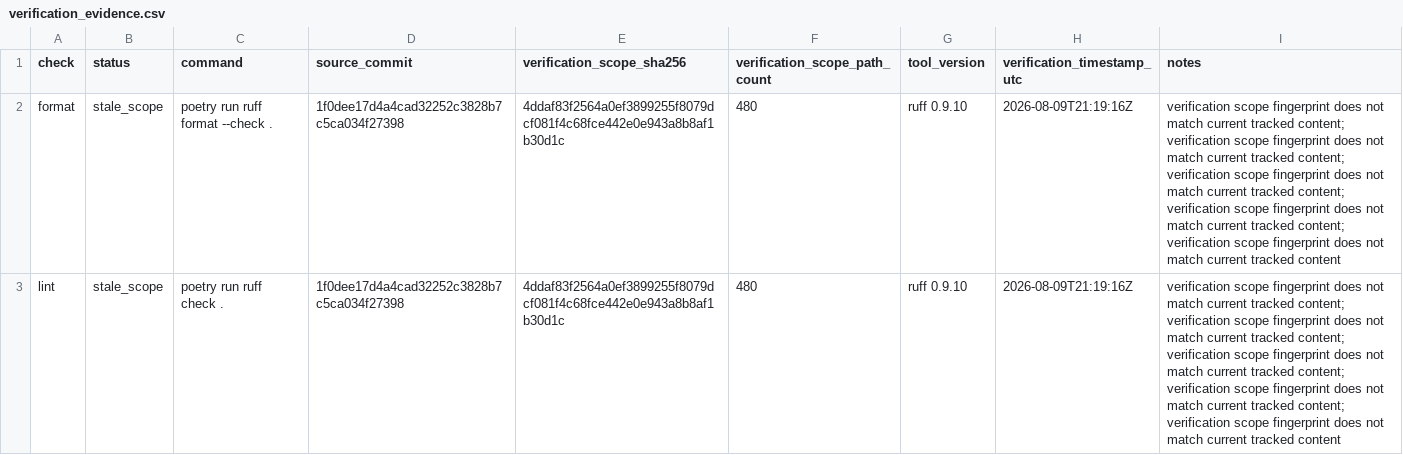
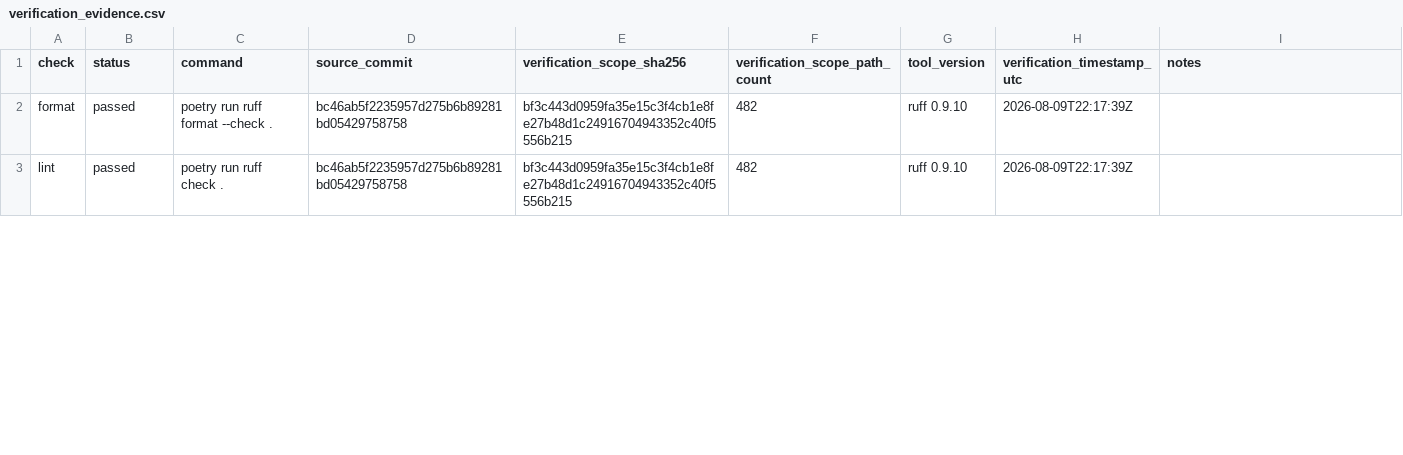
Before and after one commit to DiogoRibeiro7/portugal-external-growth-1960-1973, a CSV file: results/releases/current/verification_evidence.csv, drawn as a sheet; only a part is shown; the diff covers the shown part only.

Commit message:
Record 0.1.5 verification evidence

```diff
--- a/results/releases/current/verification_evidence.csv
+++ b/results/releases/current/verification_evidence.csv
@@ -1,3 +1,3 @@
 check,status,command,source_commit,verification_scope_sha256,verification_scope_path_count,tool_version,verification_timestamp_utc,notes
-format,stale_scope,poetry run ruff format --check .,1f0dee17d4a4cad32252c3828b7c5ca034f27398,4ddaf83f2564a0ef3899255f8079dcf081f4c68fce442e0e943a8b8af1b30d1c,480,ruff 0.9.10,2026-08-09T21:19:16Z,verification scope fingerprint does not match current tracked content; verification scope fingerprint does not match current tracked content; verification scope fingerprint does not match current tracked content; verification scope fingerprint does not match current tracked content; verification scope fingerprint does not match current tracked content
-lint,stale_scope,poetry run ruff check .,1f0dee17d4a4cad32252c3828b7c5ca034f27398,4ddaf83f2564a0ef3899255f8079dcf081f4c68fce442e0e943a8b8af1b30d1c,480,ruff 0.9.10,2026-08-09T21:19:16Z,verification scope fingerprint does not match current tracked content; verification scope fingerprint does not match current tracked content; verification scope fingerprint does not match current tracked content; verification scope fingerprint does not match current tracked content; verification scope fingerprint does not match current tracked content
+format,passed,poetry run ruff format --check .,bc46ab5f2235957d275b6b89281bd05429758758,bf3c443d0959fa35e15c3f4cb1e8fe27b48d1c24916704943352c40f5556b215,482,ruff 0.9.10,2026-08-09T22:17:39Z,
+lint,passed,poetry run ruff check .,bc46ab5f2235957d275b6b89281bd05429758758,bf3c443d0959fa35e15c3f4cb1e8fe27b48d1c24916704943352c40f5556b215,482,ruff 0.9.10,2026-08-09T22:17:39Z,
```
Also changed, not shown: 32 edited cells elsewhere in this file, results/manifests/current_manifest.csv, results/releases/current/freeze_blocking_reasons.csv, 13 other files.
